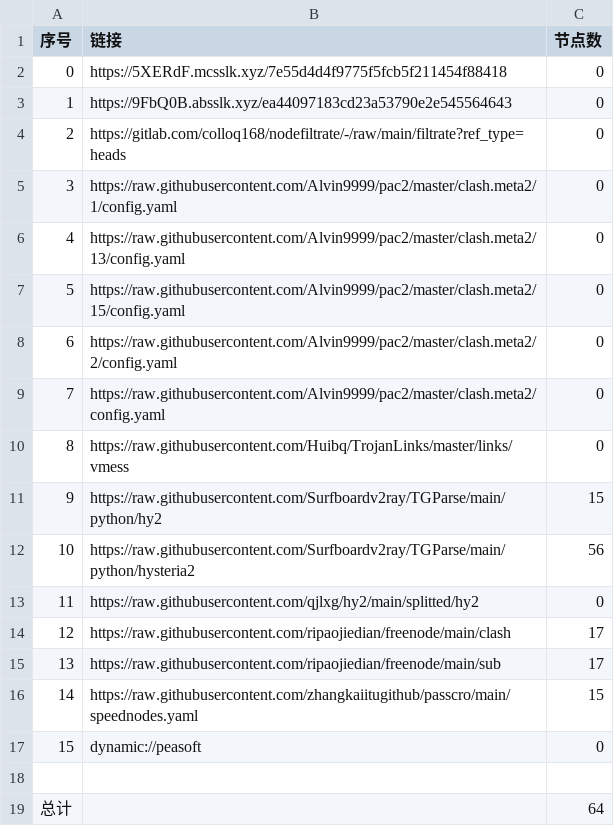
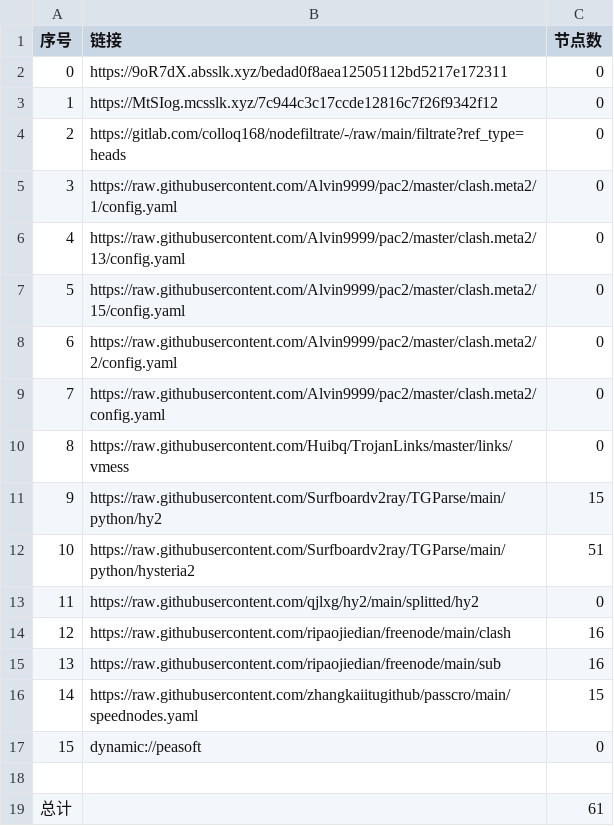
Before and after one commit to wjs-529/AutoMergePublicNodes, a CSV file: list_result.csv, drawn as a sheet.

```diff
--- a/list_result.csv
+++ b/list_result.csv
@@ -1,4 +1,4 @@
 序号,链接,节点数
-0,https://5XERdF.mcsslk.xyz/7e55d4d4f9775f5fcb5f211454f88418,0
-1,https://9FbQ0B.absslk.xyz/ea44097183cd23a53790e2e545564643,0
+0,https://9oR7dX.absslk.xyz/bedad0f8aea12505112bd5217e172311,0
+1,https://MtSIog.mcsslk.xyz/7c944c3c17ccde12816c7f26f9342f12,0
 2,https://gitlab.com/colloq168/nodefiltrate/-/raw/main/filtrate?ref_type=heads,0
@@ -11,6 +11,6 @@
 9,https://raw.githubusercontent.com/Surfboardv2ray/TGParse/main/python/hy2,15
-10,https://raw.githubusercontent.com/Surfboardv2ray/TGParse/main/python/hysteria2,56
+10,https://raw.githubusercontent.com/Surfboardv2ray/TGParse/main/python/hysteria2,51
 11,https://raw.githubusercontent.com/qjlxg/hy2/main/splitted/hy2,0
-12,https://raw.githubusercontent.com/ripaojiedian/freenode/main/clash,17
-13,https://raw.githubusercontent.com/ripaojiedian/freenode/main/sub,17
+12,https://raw.githubusercontent.com/ripaojiedian/freenode/main/clash,16
+13,https://raw.githubusercontent.com/ripaojiedian/freenode/main/sub,16
 14,https://raw.githubusercontent.com/zhangkaiitugithub/passcro/main/speednodes.yaml,15
@@ -18,2 +18,2 @@
 
-总计,,64
+总计,,61
```
Also changed, not shown: 17 other files.
